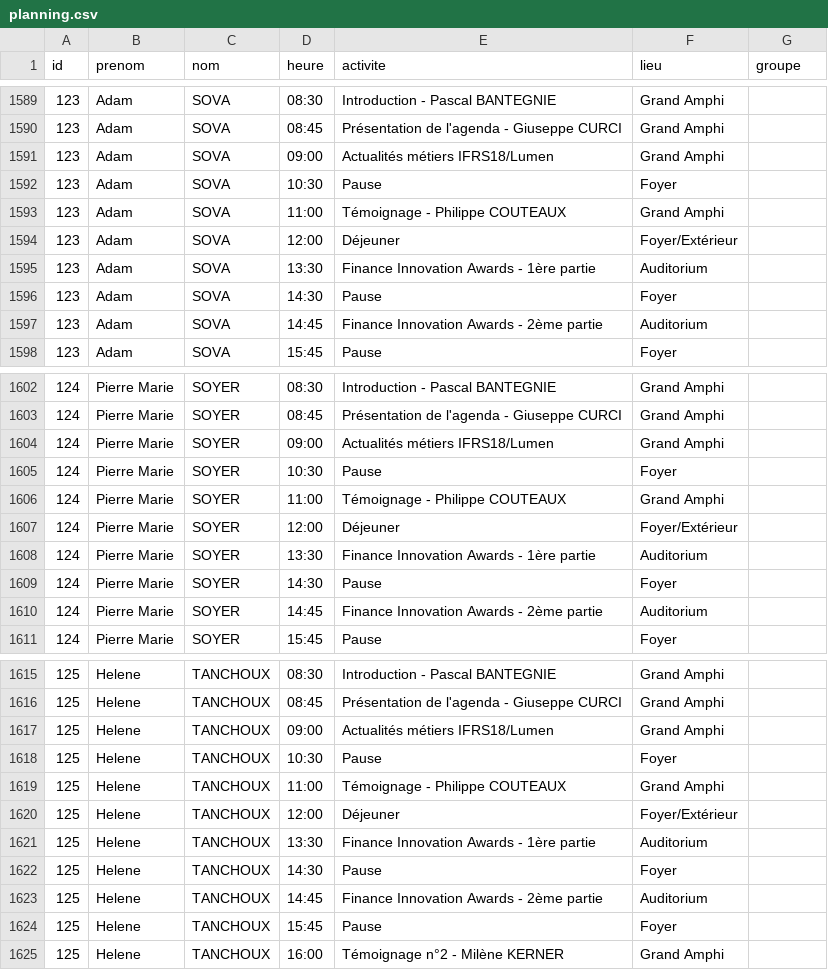
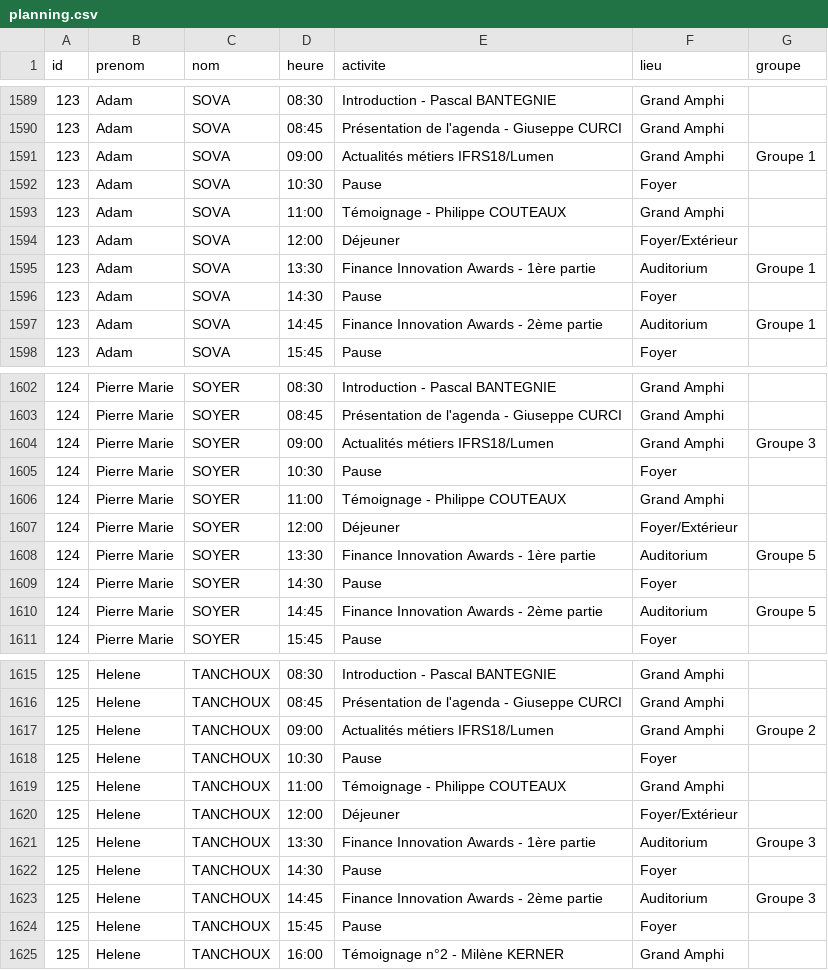
Before and after one commit to romylxbr/TEST2, a CSV file: planning.csv, drawn as a sheet; only a part is shown, gaps mark what is left out; the diff covers the shown part only.

Commit message:
Update planning.csv

```diff
--- a/planning.csv
+++ b/planning.csv
@@ -1590,3 +1590,3 @@ id;prenom;nom;heure;activite;lieu;groupe
 123;Adam;SOVA;08:45;Présentation de l'agenda - Giuseppe CURCI;Grand Amphi;
-123;Adam;SOVA;09:00;Actualités métiers IFRS18/Lumen;Grand Amphi;
+123;Adam;SOVA;09:00;Actualités métiers IFRS18/Lumen;Grand Amphi;Groupe 1;
 123;Adam;SOVA;10:30;Pause;Foyer;
@@ -1594,5 +1594,5 @@ id;prenom;nom;heure;activite;lieu;groupe
 123;Adam;SOVA;12:00;Déjeuner;Foyer/Extérieur;
-123;Adam;SOVA;13:30;Finance Innovation Awards - 1ère partie;Auditorium;
+123;Adam;SOVA;13:30;Finance Innovation Awards - 1ère partie;Auditorium;Groupe 1;
 123;Adam;SOVA;14:30;Pause;Foyer;
-123;Adam;SOVA;14:45;Finance Innovation Awards - 2ème partie;Auditorium;
+123;Adam;SOVA;14:45;Finance Innovation Awards - 2ème partie;Auditorium;Groupe 1;
 123;Adam;SOVA;15:45;Pause;Foyer;
@@ -1603,3 +1603,3 @@ id;prenom;nom;heure;activite;lieu;groupe
 124;Pierre Marie;SOYER;08:45;Présentation de l'agenda - Giuseppe CURCI;Grand Amphi;
-124;Pierre Marie;SOYER;09:00;Actualités métiers IFRS18/Lumen;Grand Amphi;
+124;Pierre Marie;SOYER;09:00;Actualités métiers IFRS18/Lumen;Grand Amphi;Groupe 3;
 124;Pierre Marie;SOYER;10:30;Pause;Foyer;
@@ -1607,5 +1607,5 @@ id;prenom;nom;heure;activite;lieu;groupe
 124;Pierre Marie;SOYER;12:00;Déjeuner;Foyer/Extérieur;
-124;Pierre Marie;SOYER;13:30;Finance Innovation Awards - 1ère partie;Auditorium;
+124;Pierre Marie;SOYER;13:30;Finance Innovation Awards - 1ère partie;Auditorium;Groupe 5;
 124;Pierre Marie;SOYER;14:30;Pause;Foyer;
-124;Pierre Marie;SOYER;14:45;Finance Innovation Awards - 2ème partie;Auditorium;
+124;Pierre Marie;SOYER;14:45;Finance Innovation Awards - 2ème partie;Auditorium;Groupe 5;
 124;Pierre Marie;SOYER;15:45;Pause;Foyer;
@@ -1616,3 +1616,3 @@ id;prenom;nom;heure;activite;lieu;groupe
 125;Helene;TANCHOUX;08:45;Présentation de l'agenda - Giuseppe CURCI;Grand Amphi;
-125;Helene;TANCHOUX;09:00;Actualités métiers IFRS18/Lumen;Grand Amphi;
+125;Helene;TANCHOUX;09:00;Actualités métiers IFRS18/Lumen;Grand Amphi;Groupe 2;
 125;Helene;TANCHOUX;10:30;Pause;Foyer;
@@ -1620,5 +1620,5 @@ id;prenom;nom;heure;activite;lieu;groupe
 125;Helene;TANCHOUX;12:00;Déjeuner;Foyer/Extérieur;
-125;Helene;TANCHOUX;13:30;Finance Innovation Awards - 1ère partie;Auditorium;
+125;Helene;TANCHOUX;13:30;Finance Innovation Awards - 1ère partie;Auditorium;Groupe 3;
 125;Helene;TANCHOUX;14:30;Pause;Foyer;
-125;Helene;TANCHOUX;14:45;Finance Innovation Awards - 2ème partie;Auditorium;
+125;Helene;TANCHOUX;14:45;Finance Innovation Awards - 2ème partie;Auditorium;Groupe 3;
 125;Helene;TANCHOUX;15:45;Pause;Foyer;
```
Also changed, not shown: 27 edited cells elsewhere in this file.
